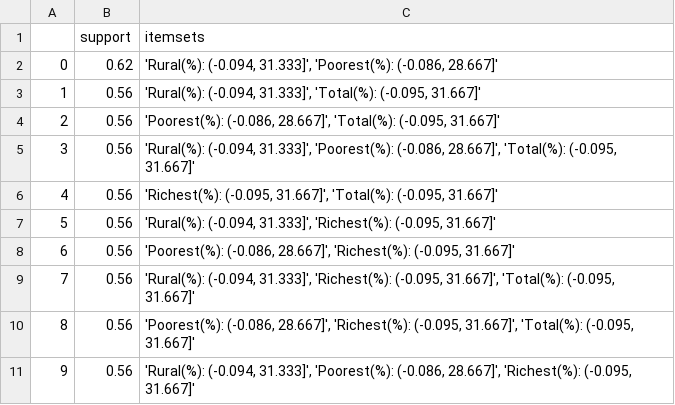
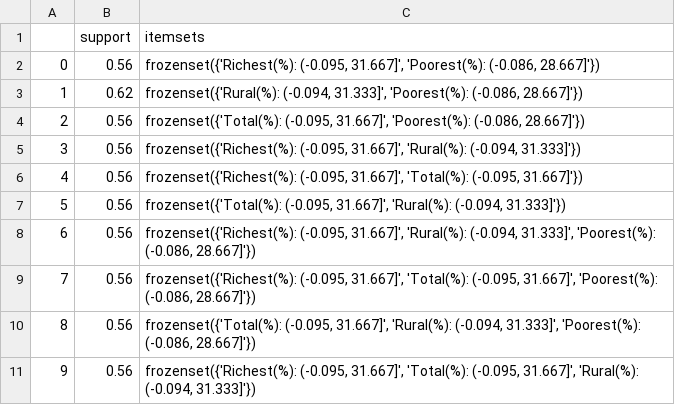
Before and after one commit to Jeffkw213/EECS4412, a CSV file: phase3/frequent_items.csv, drawn as a sheet.

```diff
--- a/phase3/frequent_items.csv
+++ b/phase3/frequent_items.csv
@@ -1,11 +1,11 @@
 ,support,itemsets
-0,0.62,"'Rural(%): (-0.094, 31.333]', 'Poorest(%): (-0.086, 28.667]'"
-1,0.56,"'Rural(%): (-0.094, 31.333]', 'Total(%): (-0.095, 31.667]'"
-2,0.56,"'Poorest(%): (-0.086, 28.667]', 'Total(%): (-0.095, 31.667]'"
-3,0.56,"'Rural(%): (-0.094, 31.333]', 'Poorest(%): (-0.086, 28.667]', 'Total(%): (-0.095, 31.667]'"
-4,0.56,"'Richest(%): (-0.095, 31.667]', 'Total(%): (-0.095, 31.667]'"
-5,0.56,"'Rural(%): (-0.094, 31.333]', 'Richest(%): (-0.095, 31.667]'"
-6,0.56,"'Poorest(%): (-0.086, 28.667]', 'Richest(%): (-0.095, 31.667]'"
-7,0.56,"'Rural(%): (-0.094, 31.333]', 'Richest(%): (-0.095, 31.667]', 'Total(%): (-0.095, 31.667]'"
-8,0.56,"'Poorest(%): (-0.086, 28.667]', 'Richest(%): (-0.095, 31.667]', 'Total(%): (-0.095, 31.667]'"
-9,0.56,"'Rural(%): (-0.094, 31.333]', 'Poorest(%): (-0.086, 28.667]', 'Richest(%): (-0.095, 31.667]'"
+0,0.56,"frozenset({'Richest(%): (-0.095, 31.667]', 'Poorest(%): (-0.086, 28.667]'})"
+1,0.62,"frozenset({'Rural(%): (-0.094, 31.333]', 'Poorest(%): (-0.086, 28.667]'})"
+2,0.56,"frozenset({'Total(%): (-0.095, 31.667]', 'Poorest(%): (-0.086, 28.667]'})"
+3,0.56,"frozenset({'Richest(%): (-0.095, 31.667]', 'Rural(%): (-0.094, 31.333]'})"
+4,0.56,"frozenset({'Richest(%): (-0.095, 31.667]', 'Total(%): (-0.095, 31.667]'})"
+5,0.56,"frozenset({'Total(%): (-0.095, 31.667]', 'Rural(%): (-0.094, 31.333]'})"
+6,0.56,"frozenset({'Richest(%): (-0.095, 31.667]', 'Rural(%): (-0.094, 31.333]', 'Poorest(%): (-0.086, 28.667]'})"
+7,0.56,"frozenset({'Richest(%): (-0.095, 31.667]', 'Total(%): (-0.095, 31.667]', 'Poorest(%): (-0.086, 28.667]'})"
+8,0.56,"frozenset({'Total(%): (-0.095, 31.667]', 'Rural(%): (-0.094, 31.333]', 'Poorest(%): (-0.086, 28.667]'})"
+9,0.56,"frozenset({'Richest(%): (-0.095, 31.667]', 'Total(%): (-0.095, 31.667]', 'Rural(%): (-0.094, 31.333]'})"
```
Also changed, not shown: phase3/216396764-216426744-T2Class.csv, 4 other files.
